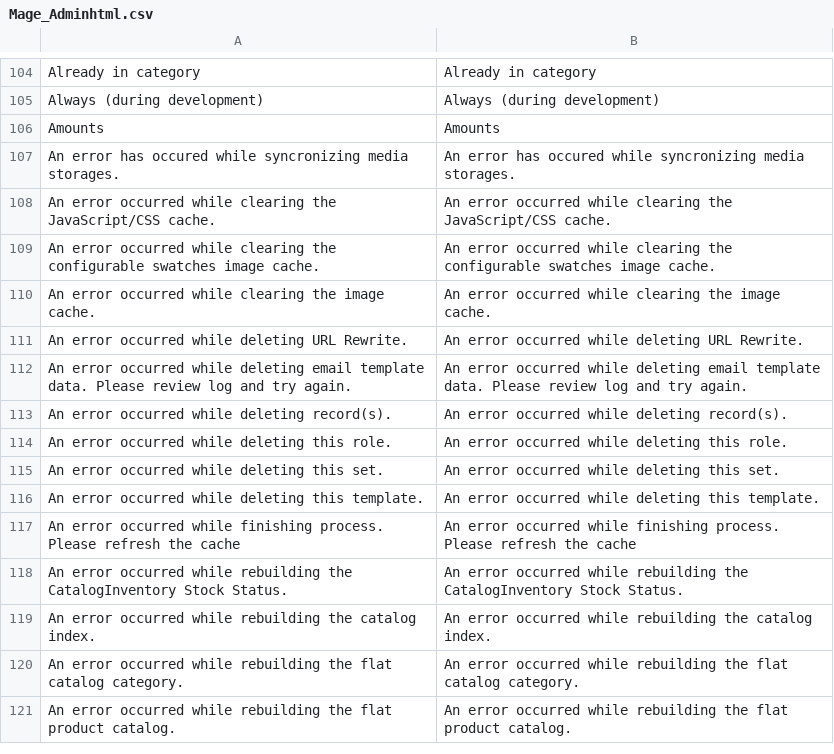
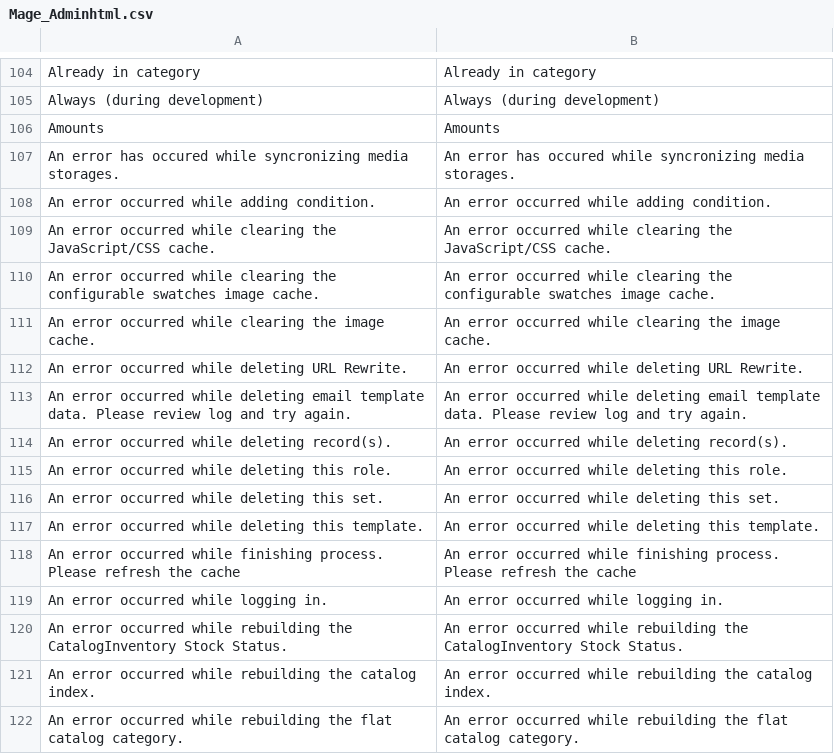
Before and after one commit to mauricioprado00/magento-1.9.2.1-updated, a CSV file: app/locale/en_US/Mage_Adminhtml.csv, drawn as a sheet; only a part is shown, gaps mark what is left out; the shorter side is filled out with more unchanged rows.

```diff
--- a/app/locale/en_US/Mage_Adminhtml.csv
+++ b/app/locale/en_US/Mage_Adminhtml.csv
@@ -107,2 +107,3 @@
 "An error has occured while syncronizing media storages.","An error has occured while syncronizing media storages."
+"An error occurred while adding condition.","An error occurred while adding condition."
 "An error occurred while clearing the JavaScript/CSS cache.","An error occurred while clearing the JavaScript/CSS cache."
@@ -117,2 +118,3 @@
 "An error occurred while finishing process. Please refresh the cache","An error occurred while finishing process. Please refresh the cache"
+"An error occurred while logging in.","An error occurred while logging in."
 "An error occurred while rebuilding the CatalogInventory Stock Status.","An error occurred while rebuilding the CatalogInventory Stock Status."
```
Also changed, not shown: app/locale/en_US/Mage_Core.csv, app/locale/en_US/Mage_Rss.csv, 53 other files.
